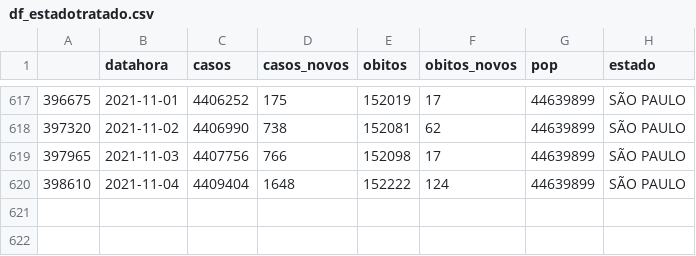
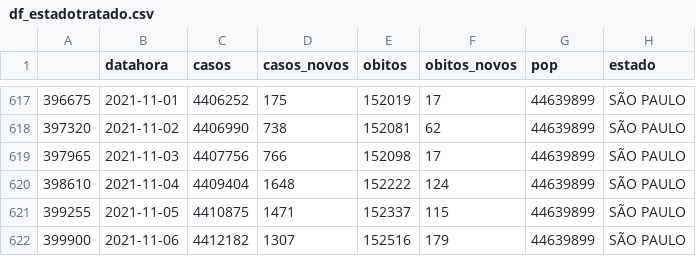
Before and after one commit to fluffyfatec/SPanel, a CSV file: Sprint_3/docs/df_estadotratado.csv, drawn as a sheet; only a part is shown, gaps mark what is left out.

```diff
--- a/Sprint_3/docs/df_estadotratado.csv
+++ b/Sprint_3/docs/df_estadotratado.csv
@@ -620 +620,3 @@
 398610,2021-11-04,4409404,1648,152222,124,44639899,SÃO PAULO
+399255,2021-11-05,4410875,1471,152337,115,44639899,SÃO PAULO
+399900,2021-11-06,4412182,1307,152516,179,44639899,SÃO PAULO
```
Also changed, not shown: Sprint_3/docs/df_vacinastratado.csv, Sprint_3/docs/vacinas.csv.
